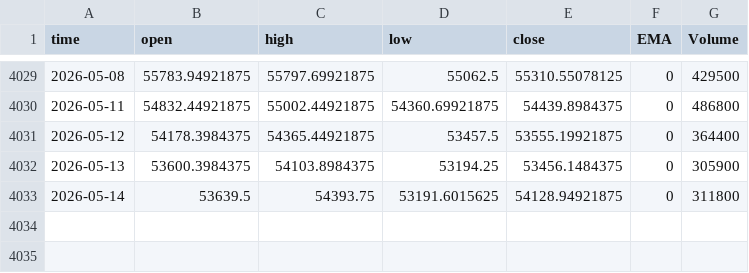
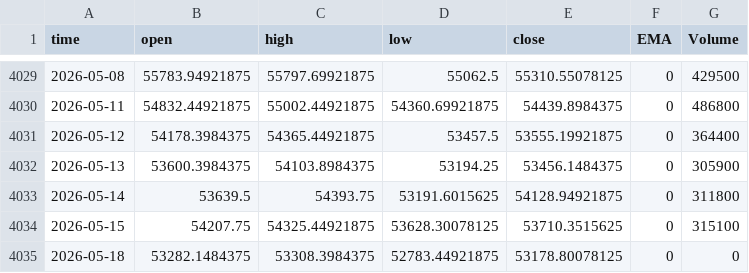
Before and after one commit to Rakshitvashist/regime-detection, a CSV file: NSE_BANKNIFTY, 1D.csv, drawn as a sheet; only a part is shown, gaps mark what is left out; the diff names each change by its address in the sheet, - before the commit and + after, or states it on an @@ line.

```diff
--- a/NSE_BANKNIFTY, 1D.csv
+++ b/NSE_BANKNIFTY, 1D.csv
+row 4034: 2026-05-15 | 54207.75 | 54325.44921875 | 53628.30078125 | 53710.3515625 | 0 | 315100
+row 4035: 2026-05-18 | 53282.1484375 | 53308.3984375 | 52783.44921875 | 53178.80078125 | 0 | 0
```
Also changed, not shown: CFI_WTI, 1D.csv, FX_IDC_USDINR, 1D.csv, 36 other files.
